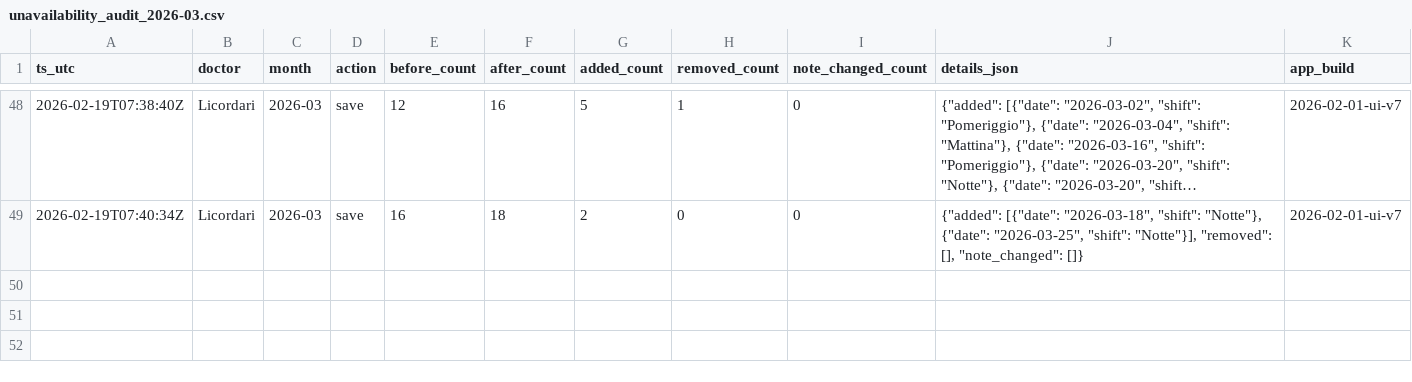
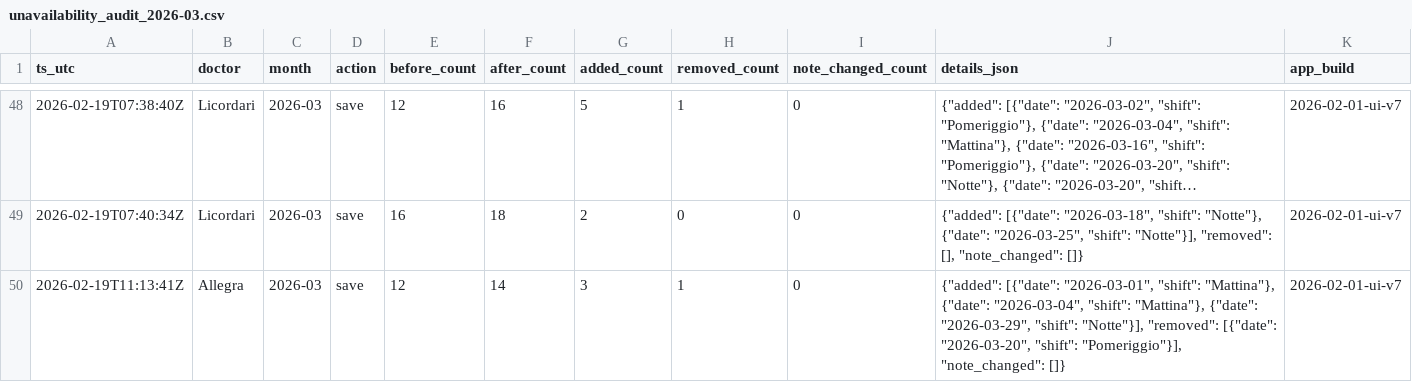
Before and after one commit to rlicordari/Turni-ind, a CSV file: data/unavailability_audit/unavailability_audit_2026-03.csv, drawn as a sheet; only a part is shown, gaps mark what is left out; long unchanged cells end in ….

Commit message:
Audit unavailability 2026-03: Allegra

```diff
--- a/data/unavailability_audit/unavailability_audit_2026-03.csv
+++ b/data/unavailability_audit/unavailability_audit_2026-03.csv
@@ -49 +49,2 @@ ts_utc,doctor,month,action,before_count,after_count,added_count,removed_count,no
 2026-02-19T07:40:34Z,Licordari,2026-03,save,16,18,2,0,0,"{""added"": [{""date"": ""2026-03-18"", ""shift"": ""Notte""}, {""date"": ""2026-03-25"", ""shift"": ""Notte""}], ""removed"": [], ""note_changed"": []}",2026-02-01-ui-v7
+2026-02-19T11:13:41Z,Allegra,2026-03,save,12,14,3,1,0,"{""added"": [{""date"": ""2026-03-01"", ""shift"": ""Mattina""}, {""date"": ""2026-03-04"", ""shift"": ""Mattina""}, {""date"": ""2026-03-29"", ""shift"": ""Notte""}], ""removed"": [{""date"": ""2026-03-20"", ""shift"": ""Pomeriggio""}], ""note_changed"": []}",2026-02-01-ui-v7
```
